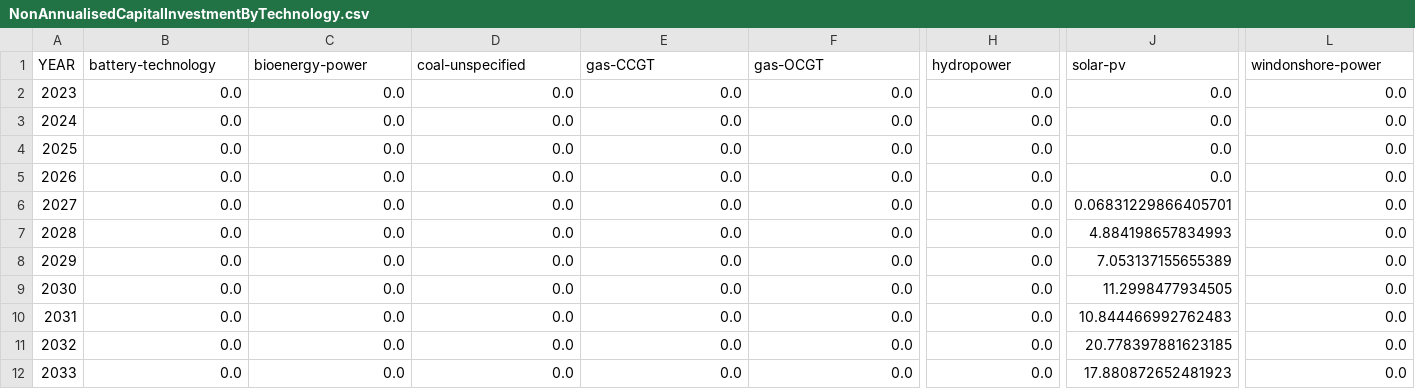
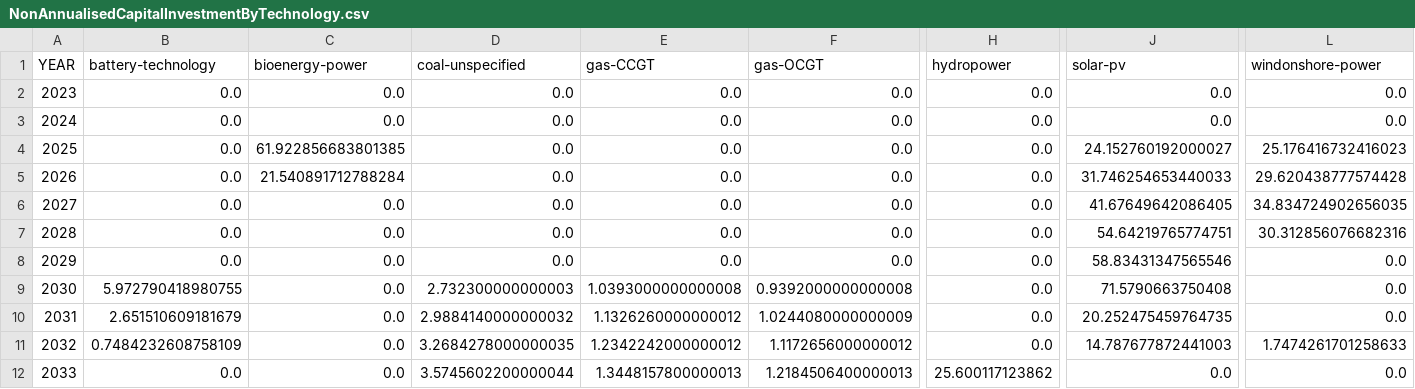
Before and after one commit to transition-zero/tza-V20, a CSV file: outputs/results/HTI/HTI-BAU/NonAnnualisedCapitalInvestmentByTechnology.csv, drawn as a sheet; only a part is shown, gaps mark what is left out; the diff covers the shown part only; the diff names each change by its address in the sheet, - before the commit and + after, or states it on an @@ line.

```diff
--- a/outputs/results/HTI/HTI-BAU/NonAnnualisedCapitalInvestmentByTechnology.csv
+++ b/outputs/results/HTI/HTI-BAU/NonAnnualisedCapitalInvestmentByTechnology.csv
-C4 (bioenergy-power): 0.0
+C4 (bioenergy-power): 61.922856683801385
-J4 (solar-pv): 0.0
+J4 (solar-pv): 24.152760192000027
-L4 (windonshore-power): 0.0
+L4 (windonshore-power): 25.176416732416023
-C5 (bioenergy-power): 0.0
+C5 (bioenergy-power): 21.540891712788284
-J5 (solar-pv): 0.0
+J5 (solar-pv): 31.746254653440033
-L5 (windonshore-power): 0.0
+L5 (windonshore-power): 29.620438777574428
-J6 (solar-pv): 0.06831229866405701
+J6 (solar-pv): 41.67649642086405
-L6 (windonshore-power): 0.0
+L6 (windonshore-power): 34.834724902656035
-J7 (solar-pv): 4.884198657834993
+J7 (solar-pv): 54.64219765774751
-L7 (windonshore-power): 0.0
+L7 (windonshore-power): 30.312856076682316
-J8 (solar-pv): 7.053137155655389
+J8 (solar-pv): 58.83431347565546
-B9 (battery-technology): 0.0
+B9 (battery-technology): 5.972790418980755
-D9 (coal-unspecified): 0.0
+D9 (coal-unspecified): 2.732300000000003
-E9 (gas-CCGT): 0.0
+E9 (gas-CCGT): 1.0393000000000008
-F9 (gas-OCGT): 0.0
+F9 (gas-OCGT): 0.9392000000000008
-J9 (solar-pv): 11.2998477934505
+J9 (solar-pv): 71.5790663750408
-B10 (battery-technology): 0.0
+B10 (battery-technology): 2.651510609181679
-D10 (coal-unspecified): 0.0
+D10 (coal-unspecified): 2.9884140000000032
-E10 (gas-CCGT): 0.0
+E10 (gas-CCGT): 1.1326260000000012
-F10 (gas-OCGT): 0.0
+F10 (gas-OCGT): 1.0244080000000009
-J10 (solar-pv): 10.844466992762483
+J10 (solar-pv): 20.252475459764735
-B11 (battery-technology): 0.0
+B11 (battery-technology): 0.7484232608758109
-D11 (coal-unspecified): 0.0
+D11 (coal-unspecified): 3.2684278000000035
-E11 (gas-CCGT): 0.0
+E11 (gas-CCGT): 1.2342242000000012
-F11 (gas-OCGT): 0.0
+F11 (gas-OCGT): 1.1172656000000012
-J11 (solar-pv): 20.778397881623185
+J11 (solar-pv): 14.787677872441003
-L11 (windonshore-power): 0.0
+L11 (windonshore-power): 1.7474261701258633
-D12 (coal-unspecified): 0.0
+D12 (coal-unspecified): 3.5745602200000044
-E12 (gas-CCGT): 0.0
+E12 (gas-CCGT): 1.3448157800000013
-F12 (gas-OCGT): 0.0
+F12 (gas-OCGT): 1.2184506400000013
-H12 (hydropower): 0.0
+H12 (hydropower): 25.600117123862
-J12 (solar-pv): 17.880872652481923
+J12 (solar-pv): 0.0
```
Also changed, not shown: 77 edited cells elsewhere in this file, outputs/results/HTI/HTI-BAU/AnnualEmissionsByTechnology.csv, outputs/results/HTI/HTI-BAU/AnnualGenerationByTechnology.csv, 45 other files.
